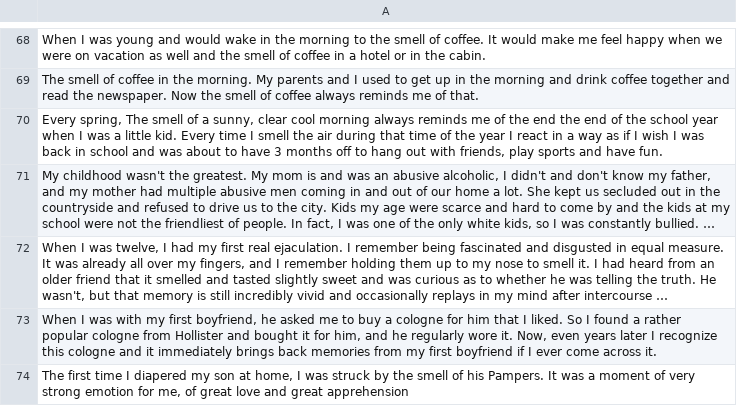
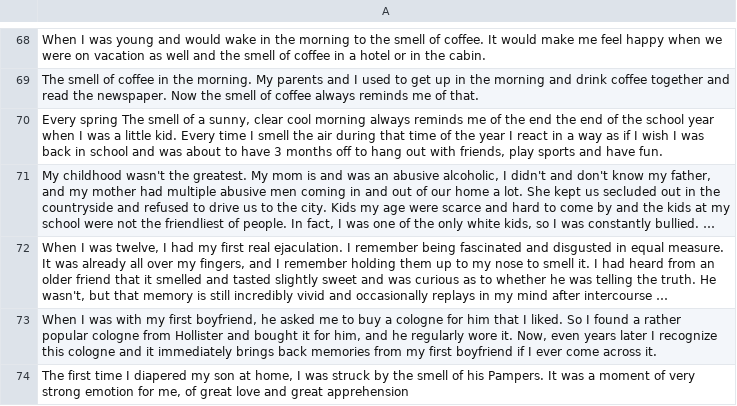
Before and after one commit to neharanadee/Smell_Story_Clustering, a CSV file: 2014_Obrist-paper-data (1)/2014_Obrist-paper-data/stories.csv, drawn as a sheet; only a part is shown, gaps mark what is left out; long unchanged cells end in …; the diff names each change by its address in the sheet, - before the commit and + after, or states it on an @@ line.

Commit message:
removed commas

```diff
--- a/2014_Obrist-paper-data (1)/2014_Obrist-paper-data/stories.csv
+++ b/2014_Obrist-paper-data (1)/2014_Obrist-paper-data/stories.csv
-A70: Every spring, The smell…
+A70: Every spring The smell…
```
